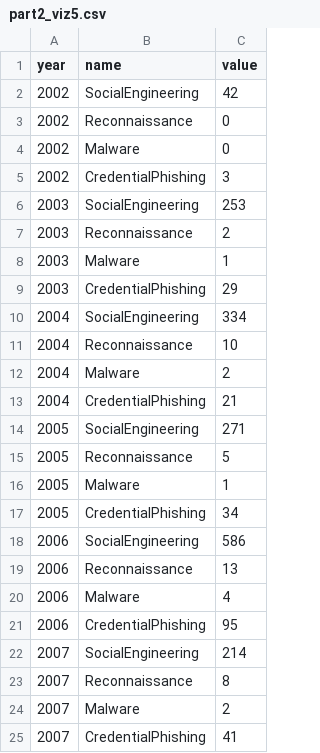
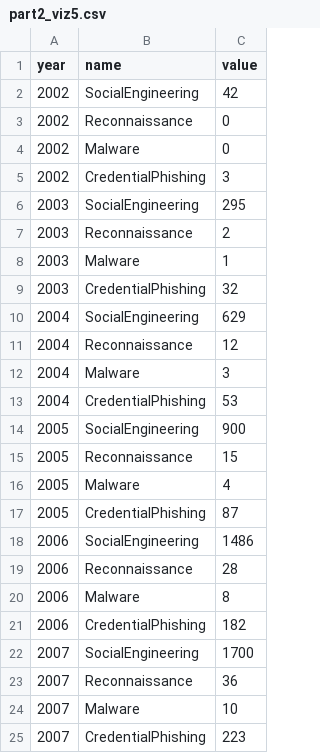
Before and after one commit to carlshi12r44/DSCI550_HW3, a CSV file: data/part2_viz5.csv, drawn as a sheet.

```diff
--- a/data/part2_viz5.csv
+++ b/data/part2_viz5.csv
@@ -5,21 +5,21 @@ year,name,value
 2002,CredentialPhishing,3
-2003,SocialEngineering,253
+2003,SocialEngineering,295
 2003,Reconnaissance,2
 2003,Malware,1
-2003,CredentialPhishing,29
-2004,SocialEngineering,334
-2004,Reconnaissance,10
-2004,Malware,2
-2004,CredentialPhishing,21
-2005,SocialEngineering,271
-2005,Reconnaissance,5
-2005,Malware,1
-2005,CredentialPhishing,34
-2006,SocialEngineering,586
-2006,Reconnaissance,13
-2006,Malware,4
-2006,CredentialPhishing,95
-2007,SocialEngineering,214
-2007,Reconnaissance,8
-2007,Malware,2
-2007,CredentialPhishing,41
+2003,CredentialPhishing,32
+2004,SocialEngineering,629
+2004,Reconnaissance,12
+2004,Malware,3
+2004,CredentialPhishing,53
+2005,SocialEngineering,900
+2005,Reconnaissance,15
+2005,Malware,4
+2005,CredentialPhishing,87
+2006,SocialEngineering,1486
+2006,Reconnaissance,28
+2006,Malware,8
+2006,CredentialPhishing,182
+2007,SocialEngineering,1700
+2007,Reconnaissance,36
+2007,Malware,10
+2007,CredentialPhishing,223
```
Also changed, not shown: 3 other files.
